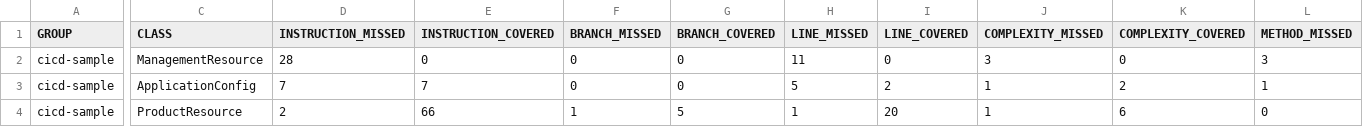
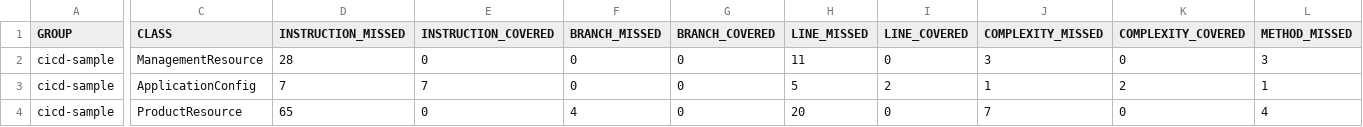
Before and after one commit to mamezou-tech/minna_de_kagaikatudou, a CSV file: docs/site/jacoco/jacoco.csv, drawn as a sheet; only a part is shown, gaps mark what is left out; the diff covers the shown part only; the diff names each change by its address in the sheet, - before the commit and + after, or states it on an @@ line.

```diff
--- a/docs/site/jacoco/jacoco.csv
+++ b/docs/site/jacoco/jacoco.csv
-D4 (INSTRUCTION_MISSED): 2
+D4 (INSTRUCTION_MISSED): 65
-E4 (INSTRUCTION_COVERED): 66
+E4 (INSTRUCTION_COVERED): 0
-F4 (BRANCH_MISSED): 1
+F4 (BRANCH_MISSED): 4
-G4 (BRANCH_COVERED): 5
+G4 (BRANCH_COVERED): 0
-H4 (LINE_MISSED): 1
+H4 (LINE_MISSED): 20
-I4 (LINE_COVERED): 20
+I4 (LINE_COVERED): 0
-J4 (COMPLEXITY_MISSED): 1
+J4 (COMPLEXITY_MISSED): 7
-K4 (COMPLEXITY_COVERED): 6
+K4 (COMPLEXITY_COVERED): 0
-L4 (METHOD_MISSED): 0
+L4 (METHOD_MISSED): 4
```
Also changed, not shown: 1 edited cell elsewhere in this file, 37 other files.
